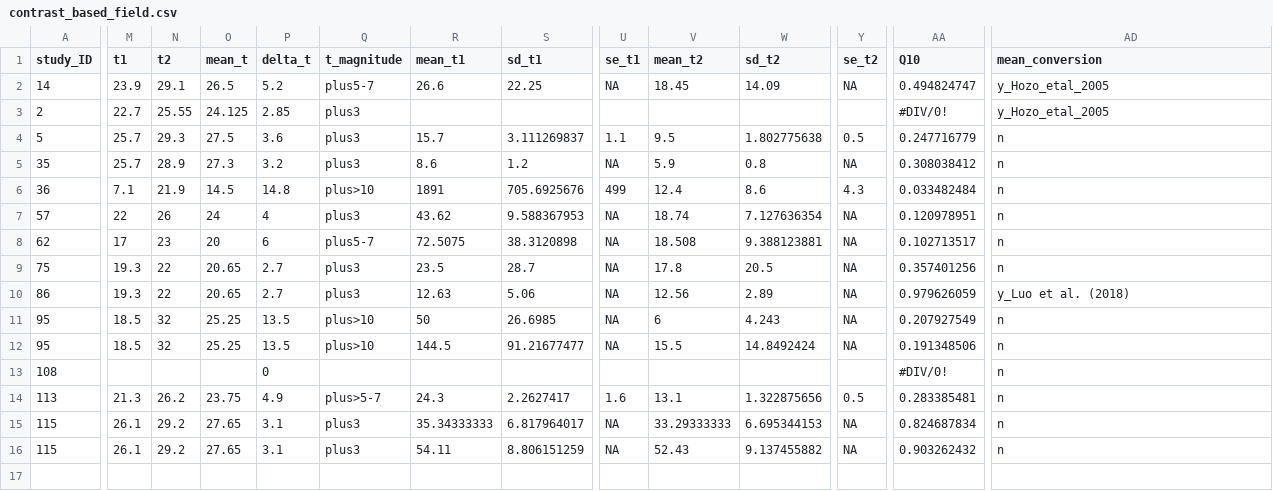
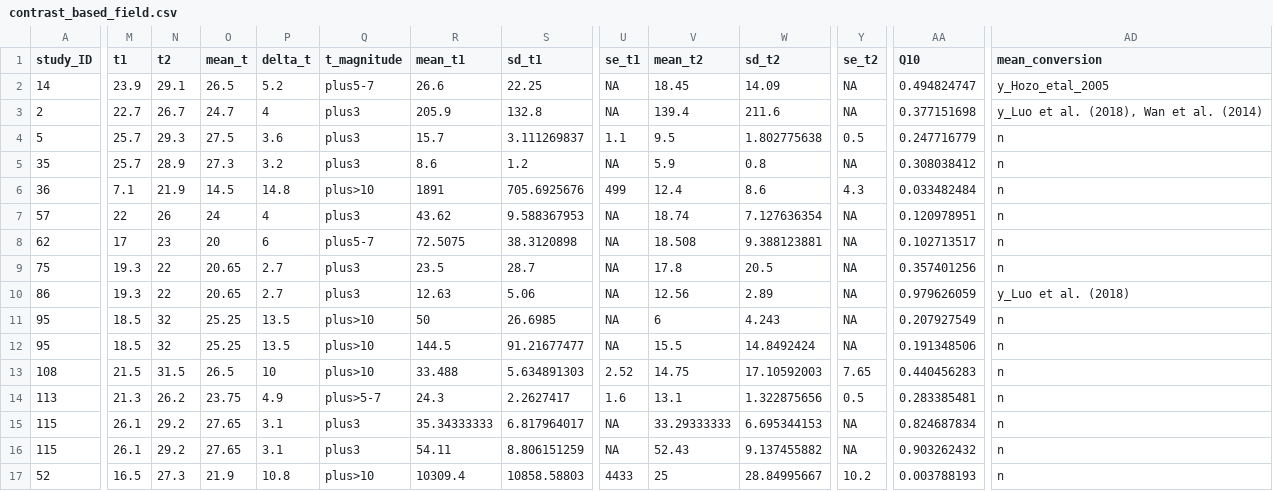
Before and after one commit to essierodgers/diving-meta-analysis, a CSV file: data/contrast_based_field.csv, drawn as a sheet; only a part is shown, gaps mark what is left out; rows hold the shown columns only; the diff covers the shown part only; the diff names each change by its address in the sheet, - before the commit and + after, or states it on an @@ line.

Commit message:
extracted more field data.

```diff
--- a/data/contrast_based_field.csv
+++ b/data/contrast_based_field.csv
-N3 (t2): 25.55
+N3 (t2): 26.7
-O3 (mean_t): 24.125
+O3 (mean_t): 24.7
-P3 (delta_t): 2.85
+P3 (delta_t): 4
-R3 (mean_t1): (empty)
+R3 (mean_t1): 205.9
-S3 (sd_t1): (empty)
+S3 (sd_t1): 132.8
-U3 (se_t1): (empty)
+U3 (se_t1): NA
-V3 (mean_t2): (empty)
+V3 (mean_t2): 139.4
-W3 (sd_t2): (empty)
+W3 (sd_t2): 211.6
-Y3 (se_t2): (empty)
+Y3 (se_t2): NA
-AA3 (Q10): #DIV/0!
+AA3 (Q10): 0.377151698
-AD3 (mean_conversion): y_Hozo_etal_2005
+AD3 (mean_conversion): y_Luo et al. (2018), Wan et al. (2014)
-M13 (t1): (empty)
+M13 (t1): 21.5
-N13 (t2): (empty)
+N13 (t2): 31.5
-O13 (mean_t): (empty)
+O13 (mean_t): 26.5
-P13 (delta_t): 0
+P13 (delta_t): 10
-Q13 (t_magnitude): (empty)
+Q13 (t_magnitude): plus>10
-R13 (mean_t1): (empty)
+R13 (mean_t1): 33.488
-S13 (sd_t1): (empty)
+S13 (sd_t1): 5.634891303
-U13 (se_t1): (empty)
+U13 (se_t1): 2.52
-V13 (mean_t2): (empty)
+V13 (mean_t2): 14.75
-W13 (sd_t2): (empty)
+W13 (sd_t2): 17.10592003
-Y13 (se_t2): (empty)
+Y13 (se_t2): 7.65
-AA13 (Q10): #DIV/0!
+AA13 (Q10): 0.440456283
+row 17: 52 | 16.5 | 27.3 | 21.9 | 10.8 | plus>10 | 10309.4 | 10858.58803 | 4433 | 25 | 28.84995667 | 10.2 | 0.003788193 | n
```
Also changed, not shown: 1 edited cell elsewhere in this file, 27 other files.
